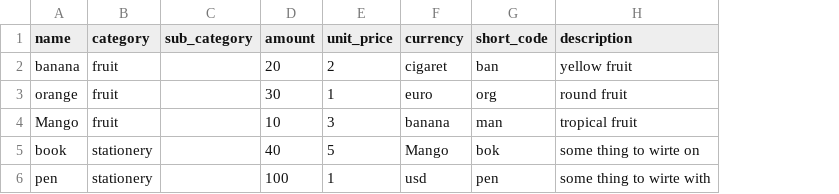
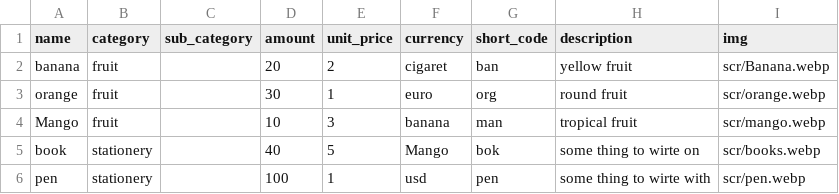
Before and after one commit to natnael1455/url-creation, a CSV file: product.csv, drawn as a sheet; the diff names each change by its address in the sheet, - before the commit and + after, or states it on an @@ line.

```diff
--- a/product.csv
+++ b/product.csv
+column I (img), rows 2-6: scr/Banana.webp | scr/orange.webp | scr/mango.webp | scr/books.webp | scr/pen.webp
```
Also changed, not shown: 8 other files.
